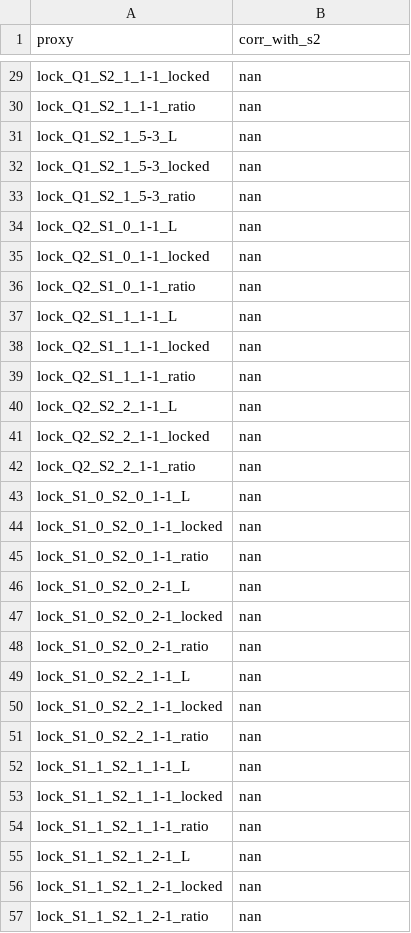
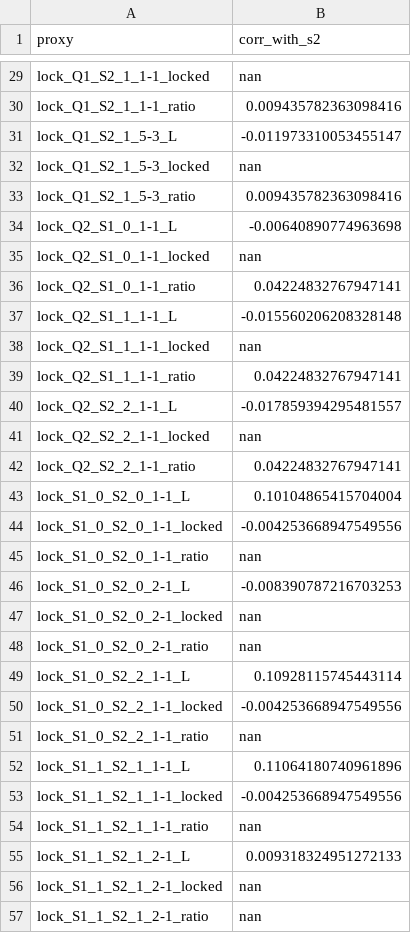
Before and after one commit to cesaragostino/doft-study05-internal-string-layers-below-quark, a CSV file: data/processed/ola1/Ola1_Discovery_3-2-5_s2_correlations.csv, drawn as a sheet; only a part is shown, gaps mark what is left out; the diff covers the shown part only; the diff names each change by its address in the sheet, - before the commit and + after, or states it on an @@ line.

```diff
--- a/data/processed/ola1/Ola1_Discovery_3-2-5_s2_correlations.csv
+++ b/data/processed/ola1/Ola1_Discovery_3-2-5_s2_correlations.csv
-B30 (corr_with_s2): nan
+B30 (corr_with_s2): 0.009435782363098416
-B31 (corr_with_s2): nan
+B31 (corr_with_s2): -0.011973310053455147
-B33 (corr_with_s2): nan
+B33 (corr_with_s2): 0.009435782363098416
-B34 (corr_with_s2): nan
+B34 (corr_with_s2): -0.00640890774963698
-B36 (corr_with_s2): nan
+B36 (corr_with_s2): 0.04224832767947141
-B37 (corr_with_s2): nan
+B37 (corr_with_s2): -0.015560206208328148
-B39 (corr_with_s2): nan
+B39 (corr_with_s2): 0.04224832767947141
-B40 (corr_with_s2): nan
+B40 (corr_with_s2): -0.017859394295481557
-B42 (corr_with_s2): nan
+B42 (corr_with_s2): 0.04224832767947141
-B43 (corr_with_s2): nan
+B43 (corr_with_s2): 0.10104865415704004
-B44 (corr_with_s2): nan
+B44 (corr_with_s2): -0.004253668947549556
-B46 (corr_with_s2): nan
+B46 (corr_with_s2): -0.008390787216703253
-B49 (corr_with_s2): nan
+B49 (corr_with_s2): 0.10928115745443114
-B50 (corr_with_s2): nan
+B50 (corr_with_s2): -0.004253668947549556
-B52 (corr_with_s2): nan
+B52 (corr_with_s2): 0.11064180740961896
-B53 (corr_with_s2): nan
+B53 (corr_with_s2): -0.004253668947549556
-B55 (corr_with_s2): nan
+B55 (corr_with_s2): 0.009318324951272133
```
Also changed, not shown: 2 added rows and 33 edited cells elsewhere in this file, 19 other files.
